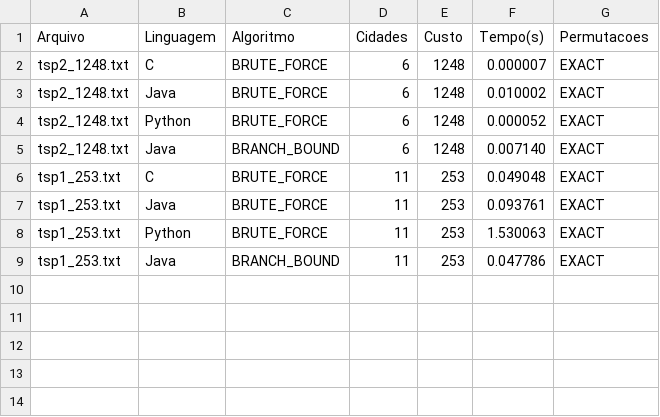
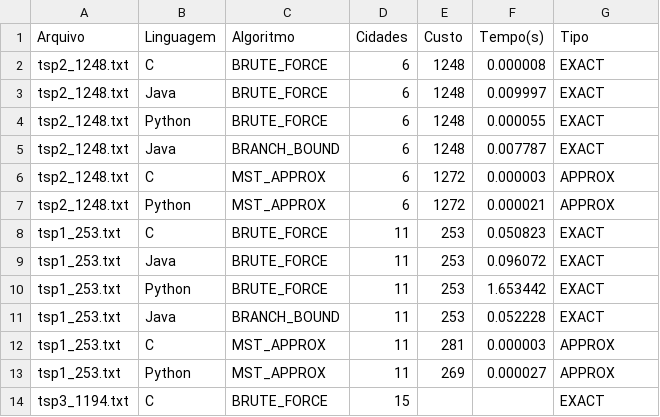
Before and after one commit to LucasAniceto/Tarefa-Algoritmo-Aproximativo-para-TSP, a CSV file: TSP-Project/results/comparacao_linguagens.csv, drawn as a sheet.

```diff
--- a/TSP-Project/results/comparacao_linguagens.csv
+++ b/TSP-Project/results/comparacao_linguagens.csv
@@ -1,9 +1,14 @@
-Arquivo,Linguagem,Algoritmo,Cidades,Custo,Tempo(s),Permutacoes
-tsp2_1248.txt,C,BRUTE_FORCE,6,1248,0.000007,EXACT
-tsp2_1248.txt,Java,BRUTE_FORCE,6,1248,0.010002,EXACT
-tsp2_1248.txt,Python,BRUTE_FORCE,6,1248,0.000052,EXACT
-tsp2_1248.txt,Java,BRANCH_BOUND,6,1248,0.007140,EXACT
-tsp1_253.txt,C,BRUTE_FORCE,11,253,0.049048,EXACT
-tsp1_253.txt,Java,BRUTE_FORCE,11,253,0.093761,EXACT
-tsp1_253.txt,Python,BRUTE_FORCE,11,253,1.530063,EXACT
-tsp1_253.txt,Java,BRANCH_BOUND,11,253,0.047786,EXACT
+Arquivo,Linguagem,Algoritmo,Cidades,Custo,Tempo(s),Tipo
+tsp2_1248.txt,C,BRUTE_FORCE,6,1248,0.000008,EXACT
+tsp2_1248.txt,Java,BRUTE_FORCE,6,1248,0.009997,EXACT
+tsp2_1248.txt,Python,BRUTE_FORCE,6,1248,0.000055,EXACT
+tsp2_1248.txt,Java,BRANCH_BOUND,6,1248,0.007787,EXACT
+tsp2_1248.txt,C,MST_APPROX,6,1272,0.000003,APPROX
+tsp2_1248.txt,Python,MST_APPROX,6,1272,0.000021,APPROX
+tsp1_253.txt,C,BRUTE_FORCE,11,253,0.050823,EXACT
+tsp1_253.txt,Java,BRUTE_FORCE,11,253,0.096072,EXACT
+tsp1_253.txt,Python,BRUTE_FORCE,11,253,1.653442,EXACT
+tsp1_253.txt,Java,BRANCH_BOUND,11,253,0.052228,EXACT
+tsp1_253.txt,C,MST_APPROX,11,281,0.000003,APPROX
+tsp1_253.txt,Python,MST_APPROX,11,269,0.000027,APPROX
+tsp3_1194.txt,C,BRUTE_FORCE,15,,,EXACT
```
Also changed, not shown: 27 other files.
